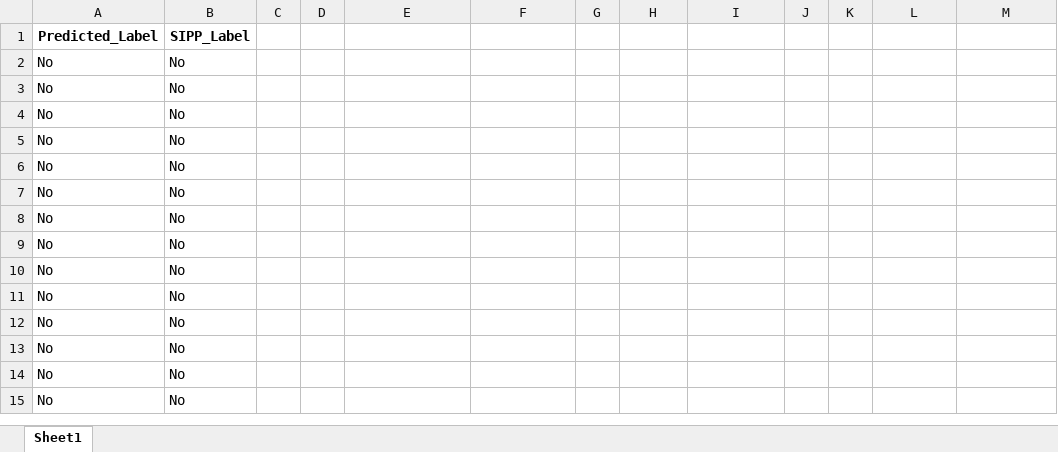
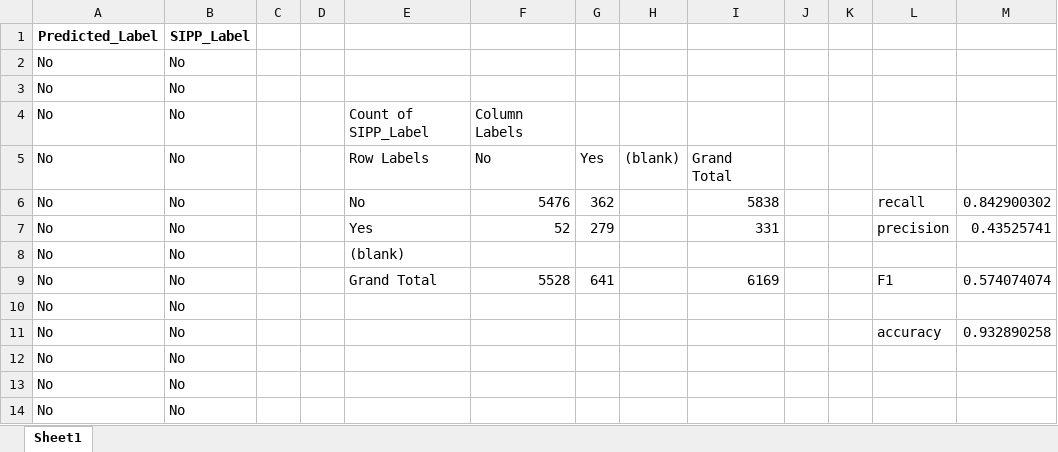
Before and after one commit to UjjayiniDas/LLM-NLPOR-Work, an Excel workbook: Predictions_QWEN0.5B/wave1234_all_predictions/finetuned_predictions_nonimputedw1234.xlsx, sheet Sheet1, drawn as a sheet; only a part is shown; the shorter side is filled out with more unchanged rows; values as stored, in another font and other column widths than the file's, no borders; removed rows and columns are numbered as before the commit, all else as after; the diff names each change by its address in the sheet, - before the commit and + after, or states it on an @@ line.

```diff
--- a/Predictions_QWEN0.5B/wave1234_all_predictions/finetuned_predictions_nonimputedw1234.xlsx (sheet Sheet1)
+++ b/Predictions_QWEN0.5B/wave1234_all_predictions/finetuned_predictions_nonimputedw1234.xlsx (sheet Sheet1)
+row 4: No | No |  |  | Count of SIPP_Label | Column Labels
+row 5: No | No |  |  | Row Labels | No | Yes | (blank) | Grand Total
+row 6: No | No |  |  | No | 5476 | 362 |  | 5838 |  |  | recall | 0.842900302
+row 7: No | No |  |  | Yes | 52 | 279 |  | 331 |  |  | precision | 0.43525741
+row 8: No | No |  |  | (blank)
+row 9: No | No |  |  | Grand Total | 5528 | 641 |  | 6169 |  |  | F1 | 0.574074074
-L11: (empty)
+L11: accuracy
-M11: (empty)
+M11: 0.932890258
-row 6: No | No
-row 7: No | No
-row 8: No | No
-row 9: No | No
-row 10: No | No
-row 11: No | No
```
Also changed, not shown: Predictions_QWEN0.5B/wave1234_all_predictions/prefinetuned_predictions_nonimputedw1234.xlsx, Predictions_QWEN0.5B/wave123_all_predictions/finetuned_predictions_imputedw123.xlsx, 4 other files.
